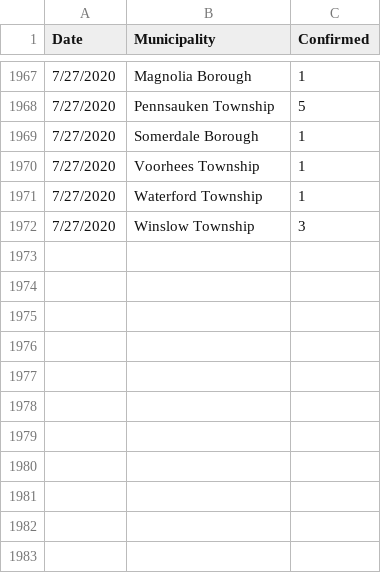
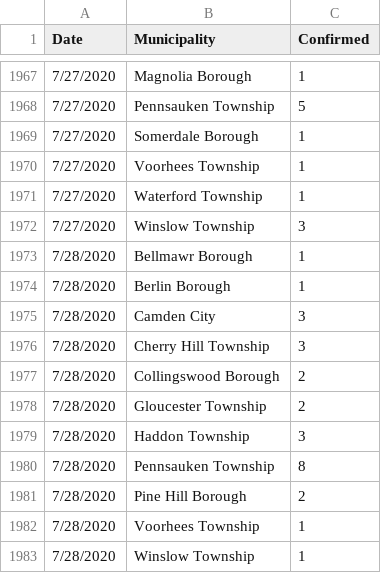
Before and after one commit to eloracm/camden-county-covid, a CSV file: new_cases.csv, drawn as a sheet; only a part is shown, gaps mark what is left out; the diff names each change by its address in the sheet, - before the commit and + after, or states it on an @@ line.

```diff
--- a/new_cases.csv
+++ b/new_cases.csv
+row 1973: 7/28/2020 | Bellmawr Borough | 1
+row 1974: 7/28/2020 | Berlin Borough | 1
+row 1975: 7/28/2020 | Camden City | 3
+row 1976: 7/28/2020 | Cherry Hill Township | 3
+row 1977: 7/28/2020 | Collingswood Borough | 2
+row 1978: 7/28/2020 | Gloucester Township | 2
+row 1979: 7/28/2020 | Haddon Township | 3
+row 1980: 7/28/2020 | Pennsauken Township | 8
+row 1981: 7/28/2020 | Pine Hill Borough | 2
+row 1982: 7/28/2020 | Voorhees Township | 1
+row 1983: 7/28/2020 | Winslow Township | 1
```
Also changed, not shown: total_confirmed.csv.
